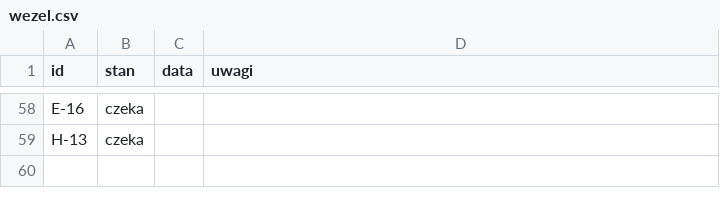
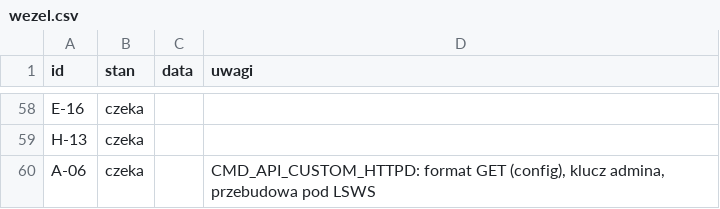
Before and after one commit to dominik-hvln/verris, a CSV file: audyt/dane/wezel.csv, drawn as a sheet; only a part is shown, gaps mark what is left out; the diff names each change by its address in the sheet, - before the commit and + after, or states it on an @@ line.

```diff
--- a/audyt/dane/wezel.csv
+++ b/audyt/dane/wezel.csv
+row 60: A-06 | czeka |  | CMD_API_CUSTOM_HTTPD: format GET (config), klucz admina, przebudowa pod LSWS
```
Also changed, not shown: audyt/dane/macierz.csv, 11 other files.
